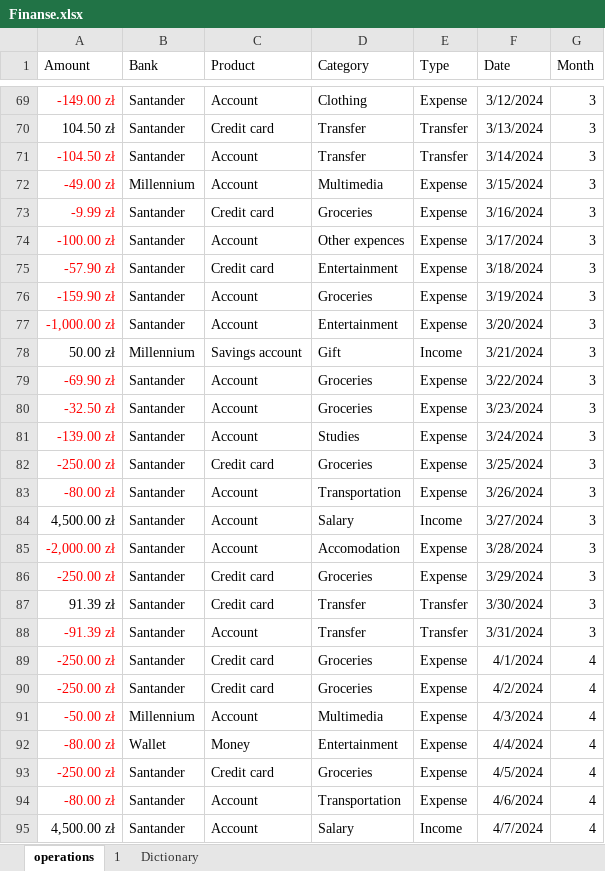
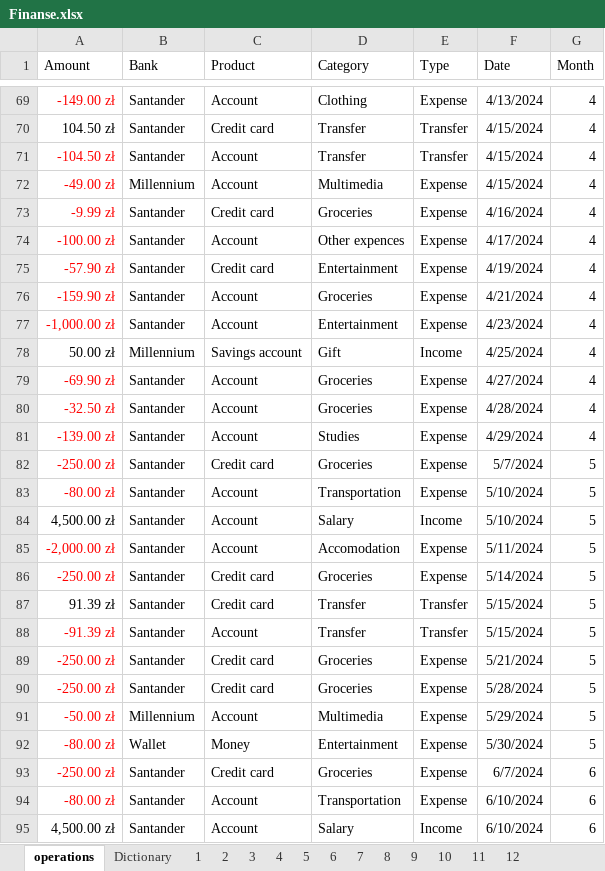
Before and after one commit to yevhen-pyrih/ABC, an Excel workbook: Finanse.xlsx, sheet operations, drawn as a sheet; only a part is shown, gaps mark what is left out; the shorter side is filled out with more unchanged rows; values as stored, in another font and other column widths than the file's, no borders; table styles not drawn; removed rows and columns are numbered as before the commit, all else as after; the diff covers the shown part only; the diff names each change by its address in the sheet, - before the commit and + after, or states it on an @@ line.

```diff
--- a/Finanse.xlsx (sheet operations)
+++ b/Finanse.xlsx (sheet operations)
+sheet tab: 2
+sheet tab: 3
+sheet tab: 4
+sheet tab: 5
+sheet tab: 6
+sheet tab: 7
+sheet tab: 8
+sheet tab: 9
+sheet tab: 10
+sheet tab: 11
+sheet tab: 12
@@ sheet tab order changed: operations | Dictionary | 1 | 2 | 3 | 4 | 5 | 6 | 7 | 8 | 9 | 10 | 11 | 12 @@
-F69 (Date): 3/12/2024
+F69 (Date): 4/13/2024
-G69:G81 (Month): 3
+G69:G81 (Month): 4
-F70 (Date): 3/13/2024
+F70 (Date): 4/15/2024
-F71 (Date): 3/14/2024
+F71 (Date): 4/15/2024
-F72 (Date): 3/15/2024
+F72 (Date): 4/15/2024
-F73 (Date): 3/16/2024
+F73 (Date): 4/16/2024
-F74 (Date): 3/17/2024
+F74 (Date): 4/17/2024
-F75 (Date): 3/18/2024
+F75 (Date): 4/19/2024
-F76 (Date): 3/19/2024
+F76 (Date): 4/21/2024
-F77 (Date): 3/20/2024
+F77 (Date): 4/23/2024
-F78 (Date): 3/21/2024
+F78 (Date): 4/25/2024
-F79 (Date): 3/22/2024
+F79 (Date): 4/27/2024
-F80 (Date): 3/23/2024
+F80 (Date): 4/28/2024
-F81 (Date): 3/24/2024
+F81 (Date): 4/29/2024
-F82 (Date): 3/25/2024
+F82 (Date): 5/7/2024
-G82:G88 (Month): 3
+G82:G88 (Month): 5
-F83 (Date): 3/26/2024
+F83 (Date): 5/10/2024
-F84 (Date): 3/27/2024
+F84 (Date): 5/10/2024
-F85 (Date): 3/28/2024
+F85 (Date): 5/11/2024
-F86 (Date): 3/29/2024
+F86 (Date): 5/14/2024
-F87 (Date): 3/30/2024
+F87 (Date): 5/15/2024
-F88 (Date): 3/31/2024
+F88 (Date): 5/15/2024
-F89 (Date): 4/1/2024
+F89 (Date): 5/21/2024
-G89:G92 (Month): 4
+G89:G92 (Month): 5
-F90 (Date): 4/2/2024
+F90 (Date): 5/28/2024
-F91 (Date): 4/3/2024
+F91 (Date): 5/29/2024
-F92 (Date): 4/4/2024
+F92 (Date): 5/30/2024
-F93 (Date): 4/5/2024
+F93 (Date): 6/7/2024
-G93:G94 (Month): 4
+G93:G94 (Month): 6
-F94 (Date): 4/6/2024
+F94 (Date): 6/10/2024
-row 95: 4,500.00 zł | Santander | Account | Salary | Income | 4/7/2024 | 4
```
Also changed, not shown: 79 added rows, 78 removed rows and 156 edited cells elsewhere in this sheet, sheet 1, formulas that keep their value.
